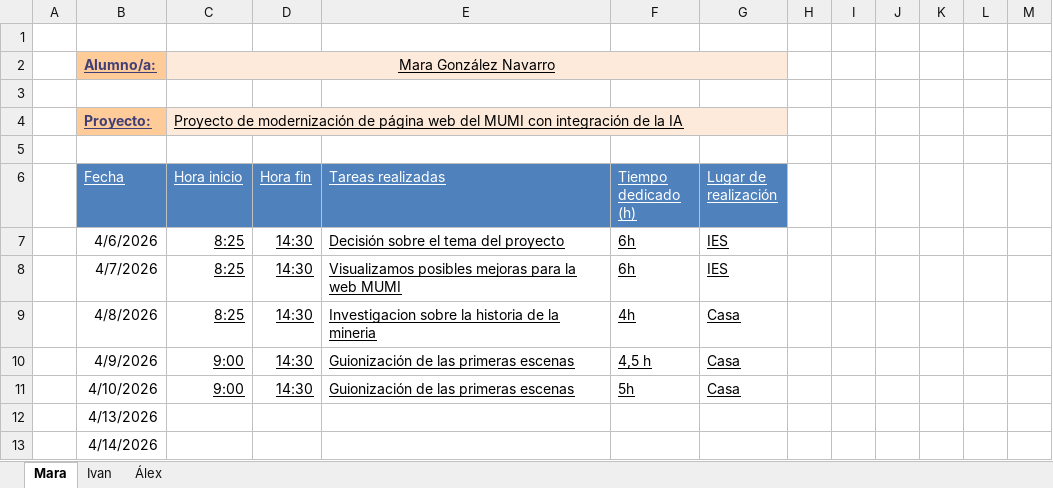
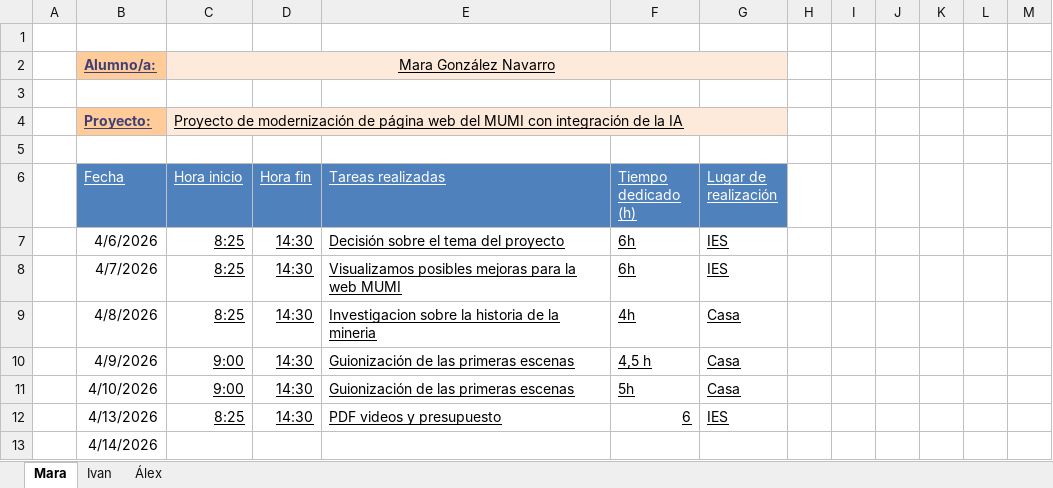
Before and after one commit to 25aleex/Practicas, an Excel workbook: registro_estancias.xlsx, sheet Mara, drawn as a sheet; values as stored, in another font and other column widths than the file's, no borders; table styles not drawn; the diff names each change by its address in the sheet, - before the commit and + after, or states it on an @@ line.

```diff
--- a/registro_estancias.xlsx (sheet Mara)
+++ b/registro_estancias.xlsx (sheet Mara)
-C12 (Hora inicio): (empty)
+C12 (Hora inicio): 8:25
-D12 (Hora fin): (empty)
+D12 (Hora fin): 14:30
-E12 (Tareas realizadas): (empty)
+E12 (Tareas realizadas): PDF videos y presupuesto
-F12 (Tiempo dedicado (h)): (empty)
+F12 (Tiempo dedicado (h)): 6
-G12 (Lugar de realización): (empty)
+G12 (Lugar de realización): IES
```
Also changed, not shown: sheet Álex, sheet Ivan.
